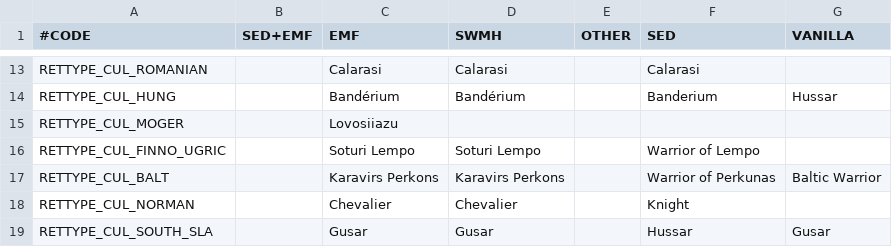
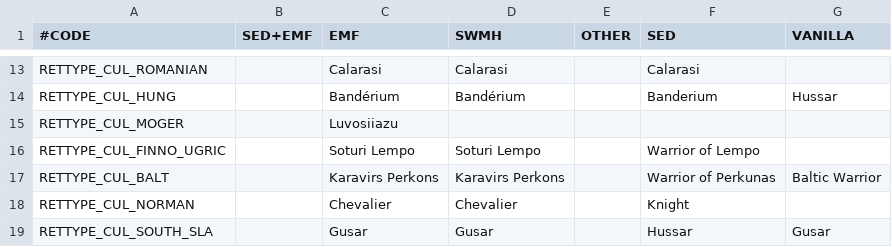
Before and after one commit to escalonn/sed2, a CSV file: templates/SED2+EMF/localisation/0_SED+EMF.csv, drawn as a sheet; only a part is shown, gaps mark what is left out.

```diff
--- a/templates/SED2+EMF/localisation/0_SED+EMF.csv
+++ b/templates/SED2+EMF/localisation/0_SED+EMF.csv
@@ -14,3 +14,3 @@ RETTYPE_CUL_ROMANIAN                           ;        ;Calarasi;Calarasi;;Cala
 RETTYPE_CUL_HUNG                               ;        ;Bandérium;Bandérium;;Banderium;Hussar
-RETTYPE_CUL_MOGER                              ;        ;Lovosiiazu;;;;
+RETTYPE_CUL_MOGER                              ;        ;Luvosiiazu;;;;
 RETTYPE_CUL_FINNO_UGRIC                        ;        ;Soturi Lempo;Soturi Lempo;;Warrior of Lempo;
```
Also changed, not shown: templates/SED2/common/landed_titles/swmh_landed_titles.csv.
